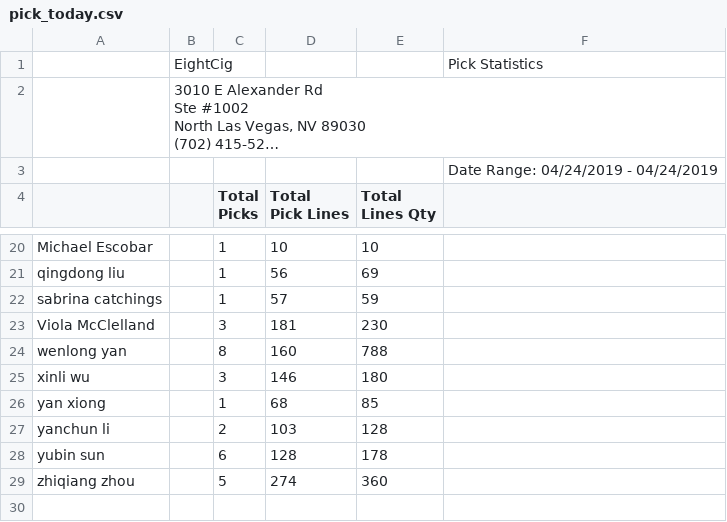
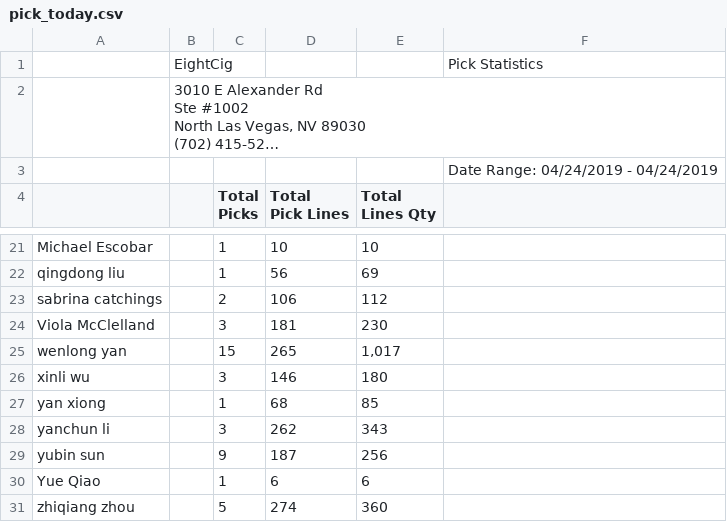
Before and after one commit to yoany-eightcig/dashboard-statistics, a CSV file: storage/pick_today.csv, drawn as a sheet; only a part is shown, gaps mark what is left out; long unchanged cells end in …; the diff covers the shown part only.

```diff
--- a/storage/pick_today.csv
+++ b/storage/pick_today.csv
@@ -28,9 +29,10 @@ Michael Escobar,,1,10,10,
 qingdong liu,,1,56,69,
-sabrina catchings,,1,57,59,
+sabrina catchings,,2,106,112,
 Viola McClelland,,3,181,230,
-wenlong yan,,8,160,788,
+wenlong yan,,15,265,"1,017",
 xinli wu,,3,146,180,
 yan xiong,,1,68,85,
-yanchun li,,2,103,128,
-yubin sun,,6,128,178,
+yanchun li,,3,262,343,
+yubin sun,,9,187,256,
+Yue Qiao,,1,6,6,
 zhiqiang zhou,,5,274,360,
```
Also changed, not shown: 1 added row and 30 edited cells elsewhere in this file, 2 other files.
